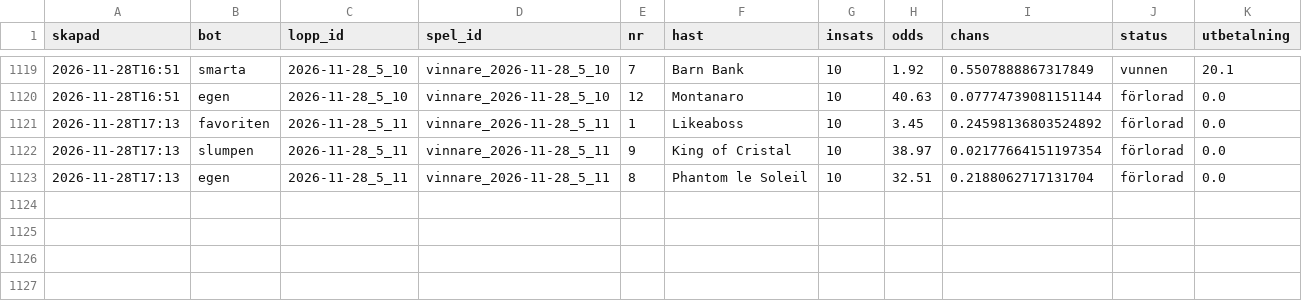
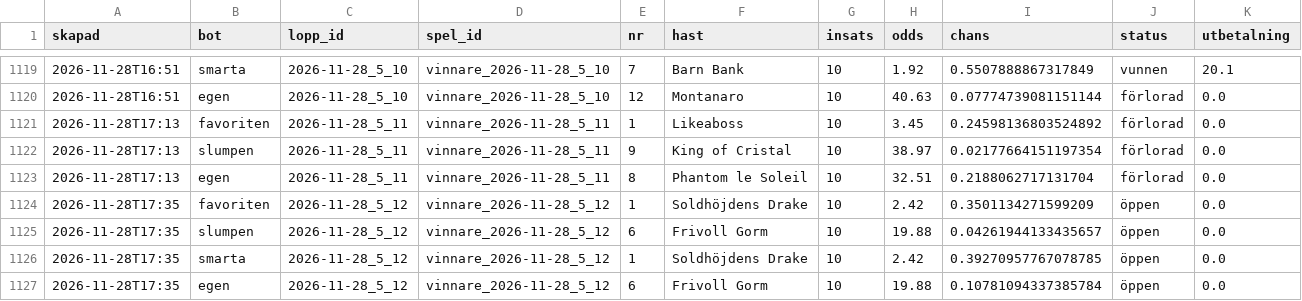
Before and after one commit to fredriklofsten/atg-bot, a CSV file: data/arena.csv, drawn as a sheet; only a part is shown, gaps mark what is left out.

```diff
--- a/data/arena.csv
+++ b/data/arena.csv
@@ -1123 +1123,5 @@ skapad,bot,lopp_id,spel_id,nr,hast,insats,odds,chans,status,utbetalning
 2026-11-28T17:13,egen,2026-11-28_5_11,vinnare_2026-11-28_5_11,8,Phantom le Soleil,10,32.51,0.2188062717131704,förlorad,0.0
+2026-11-28T17:35,favoriten,2026-11-28_5_12,vinnare_2026-11-28_5_12,1,Soldhöjdens Drake,10,2.42,0.3501134271599209,öppen,0.0
+2026-11-28T17:35,slumpen,2026-11-28_5_12,vinnare_2026-11-28_5_12,6,Frivoll Gorm,10,19.88,0.04261944133435657,öppen,0.0
+2026-11-28T17:35,smarta,2026-11-28_5_12,vinnare_2026-11-28_5_12,1,Soldhöjdens Drake,10,2.42,0.39270957767078785,öppen,0.0
+2026-11-28T17:35,egen,2026-11-28_5_12,vinnare_2026-11-28_5_12,6,Frivoll Gorm,10,19.88,0.10781094337385784,öppen,0.0
```
Also changed, not shown: data/arena_chanser.csv, data/papperspel.csv, 11 other files.
